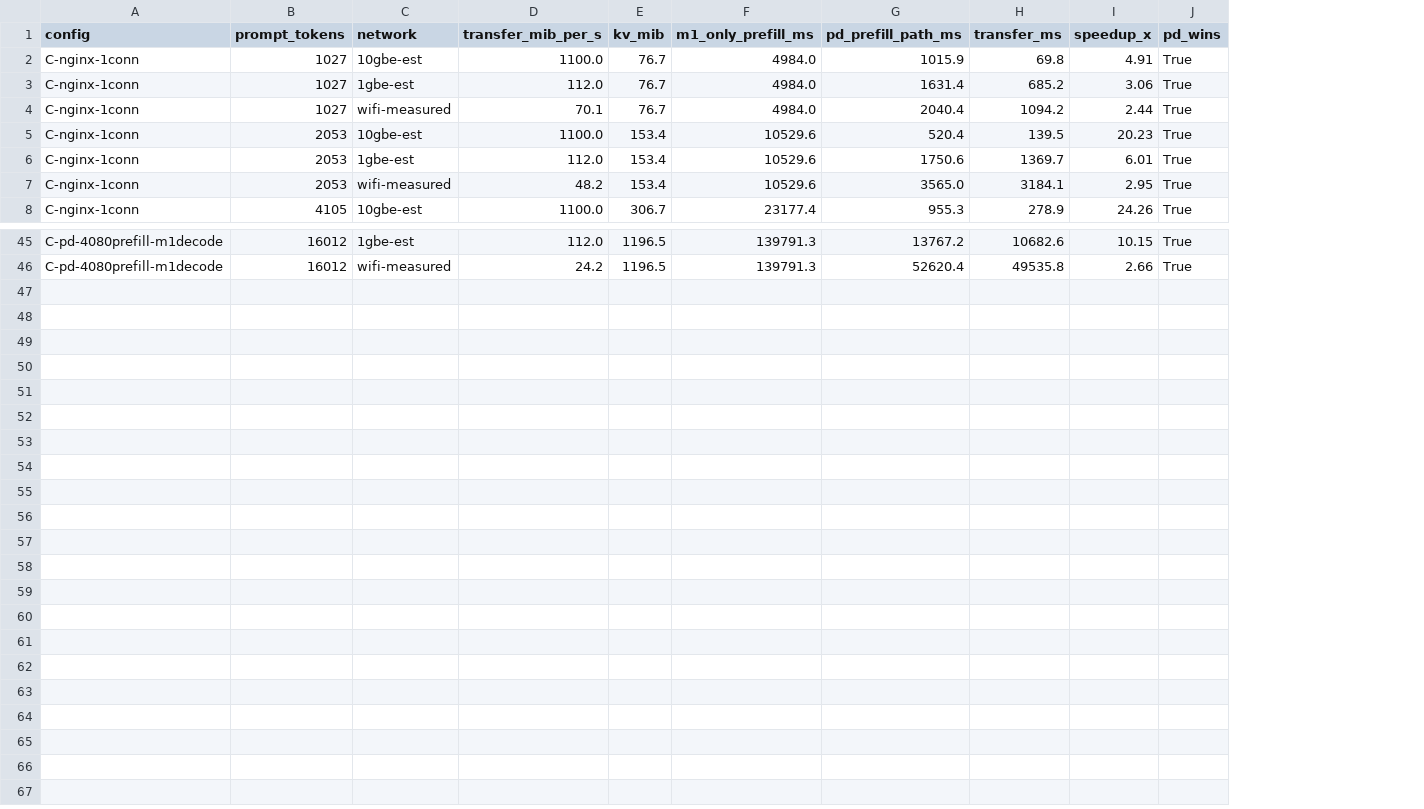
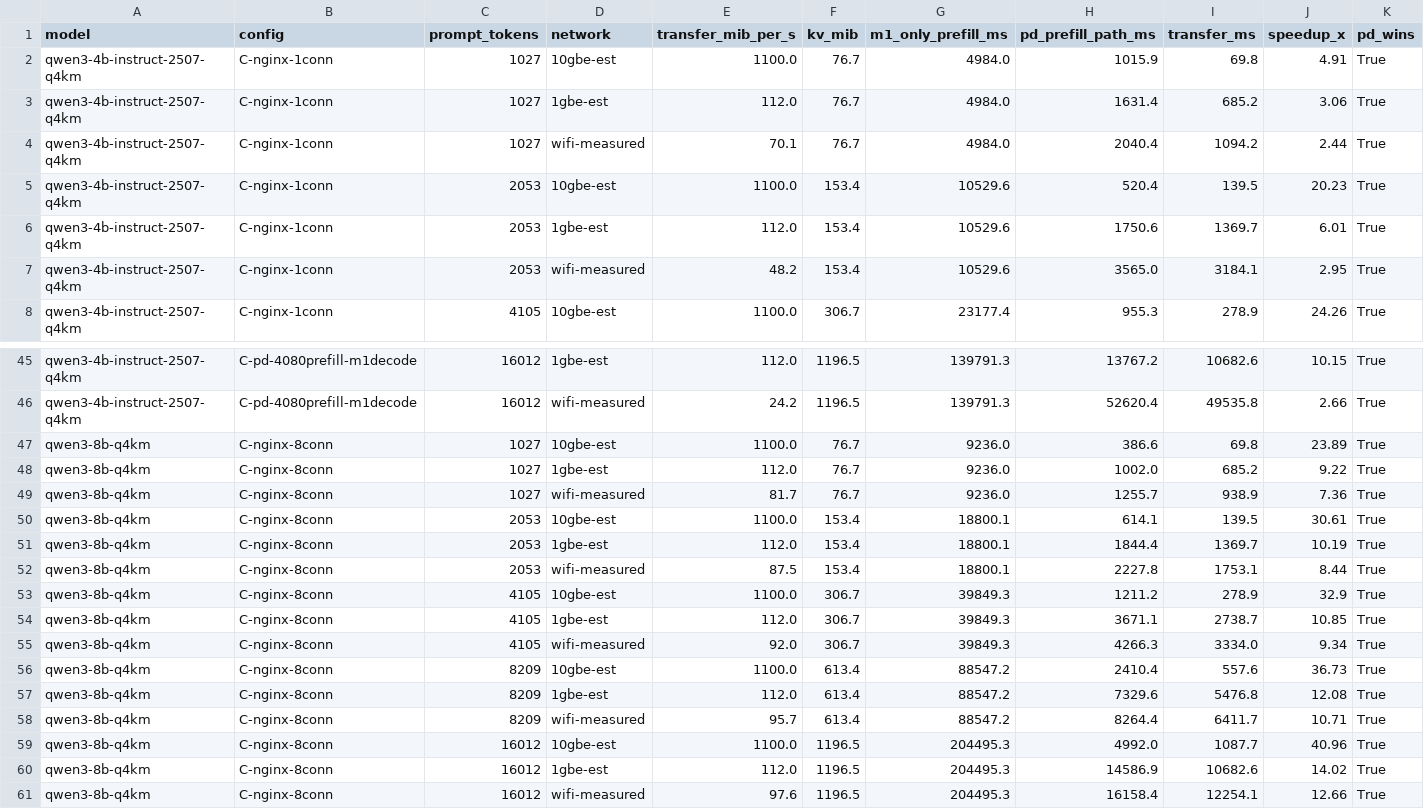
Before and after one commit to mktkhr/local-llm, a CSV file: results/breakeven.csv, drawn as a sheet; only a part is shown, gaps mark what is left out; the diff names each change by its address in the sheet, - before the commit and + after, or states it on an @@ line.

Commit message:
docs: Qwen3-8B でモデルサイズと損益分岐の関係を検証 (#no-issue)

```diff
--- a/results/breakeven.csv
+++ b/results/breakeven.csv
+column A (model), rows 2-8: all qwen3-4b-instruct-2507-q4km; rows 45-46: qwen3-4b-instruct-2507-q4km | qwen3-4b-instruct-2507-q4km
+row 47: qwen3-8b-q4km | C-nginx-8conn | 1027 | 10gbe-est | 1100.0 | 76.7 | 9236.0 | 386.6 | 69.8 | 23.89 | True
+row 48: qwen3-8b-q4km | C-nginx-8conn | 1027 | 1gbe-est | 112.0 | 76.7 | 9236.0 | 1002.0 | 685.2 | 9.22 | True
+row 49: qwen3-8b-q4km | C-nginx-8conn | 1027 | wifi-measured | 81.7 | 76.7 | 9236.0 | 1255.7 | 938.9 | 7.36 | True
+row 50: qwen3-8b-q4km | C-nginx-8conn | 2053 | 10gbe-est | 1100.0 | 153.4 | 18800.1 | 614.1 | 139.5 | 30.61 | True
+row 51: qwen3-8b-q4km | C-nginx-8conn | 2053 | 1gbe-est | 112.0 | 153.4 | 18800.1 | 1844.4 | 1369.7 | 10.19 | True
+row 52: qwen3-8b-q4km | C-nginx-8conn | 2053 | wifi-measured | 87.5 | 153.4 | 18800.1 | 2227.8 | 1753.1 | 8.44 | True
+row 53: qwen3-8b-q4km | C-nginx-8conn | 4105 | 10gbe-est | 1100.0 | 306.7 | 39849.3 | 1211.2 | 278.9 | 32.9 | True
+row 54: qwen3-8b-q4km | C-nginx-8conn | 4105 | 1gbe-est | 112.0 | 306.7 | 39849.3 | 3671.1 | 2738.7 | 10.85 | True
+row 55: qwen3-8b-q4km | C-nginx-8conn | 4105 | wifi-measured | 92.0 | 306.7 | 39849.3 | 4266.3 | 3334.0 | 9.34 | True
+row 56: qwen3-8b-q4km | C-nginx-8conn | 8209 | 10gbe-est | 1100.0 | 613.4 | 88547.2 | 2410.4 | 557.6 | 36.73 | True
+row 57: qwen3-8b-q4km | C-nginx-8conn | 8209 | 1gbe-est | 112.0 | 613.4 | 88547.2 | 7329.6 | 5476.8 | 12.08 | True
+row 58: qwen3-8b-q4km | C-nginx-8conn | 8209 | wifi-measured | 95.7 | 613.4 | 88547.2 | 8264.4 | 6411.7 | 10.71 | True
+row 59: qwen3-8b-q4km | C-nginx-8conn | 16012 | 10gbe-est | 1100.0 | 1196.5 | 204495.3 | 4992.0 | 1087.7 | 40.96 | True
+row 60: qwen3-8b-q4km | C-nginx-8conn | 16012 | 1gbe-est | 112.0 | 1196.5 | 204495.3 | 14586.9 | 10682.6 | 14.02 | True
+row 61: qwen3-8b-q4km | C-nginx-8conn | 16012 | wifi-measured | 97.6 | 1196.5 | 204495.3 | 16158.4 | 12254.1 | 12.66 | True
```
Also changed, not shown: results/benchmark.csv, 3 other files.
